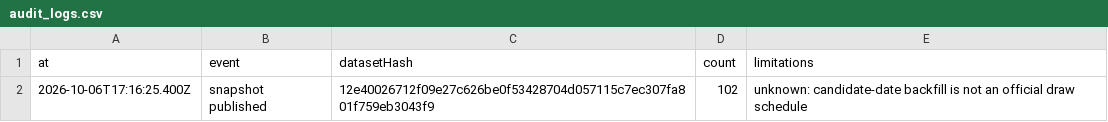
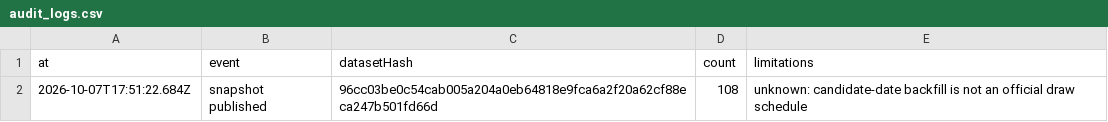
Before and after one commit to Ncsc8650/HAMMTO, a CSV file: public/data/tables/audit_logs.csv, drawn as a sheet.

```diff
--- a/public/data/tables/audit_logs.csv
+++ b/public/data/tables/audit_logs.csv
@@ -1,2 +1,2 @@
 "at","event","datasetHash","count","limitations"
-"2026-10-06T17:16:25.400Z","snapshot published","12e40026712f09e27c626be0f53428704d057115c7ec307fa801f759eb3043f9","102","unknown: candidate-date backfill is not an official draw schedule"
+"2026-10-07T17:51:22.684Z","snapshot published","96cc03be0c54cab005a204a0eb64818e9fca6a2f20a62cf88eca247b501fd66d","108","unknown: candidate-date backfill is not an official draw schedule"
```
Also changed, not shown: public/data/tables/draws.csv, public/data/tables/imports.csv, 35 other files.
